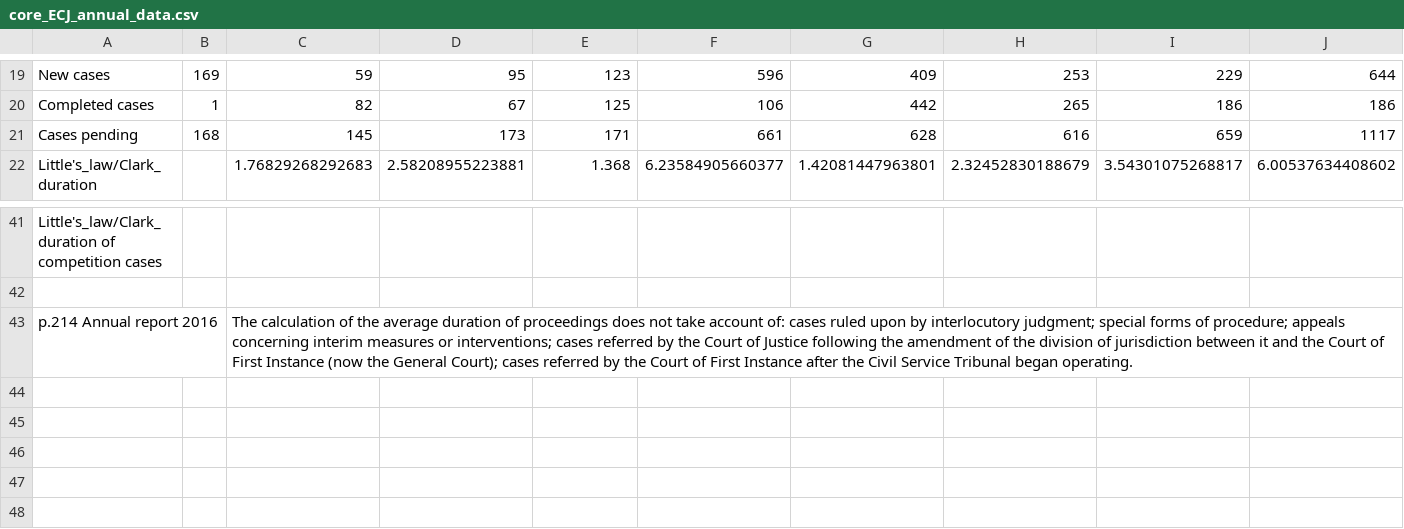
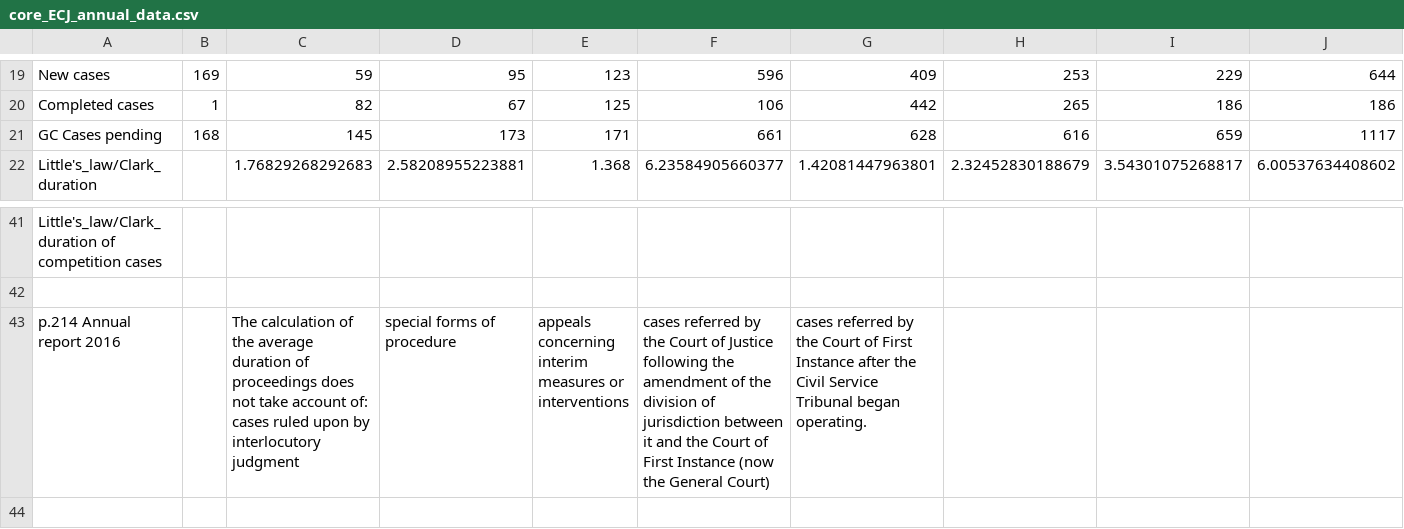
Before and after one commit to urosjarc/cartels-db, a CSV file: data/csv/core_ECJ_annual_data.csv, drawn as a sheet; only a part is shown, gaps mark what is left out; the shorter side is filled out with more unchanged rows; removed rows and columns are numbered as before the commit, all else as after; rows hold the shown columns only; the diff names each change by its address in the sheet, - before the commit and + after, or states it on an @@ line.

```diff
--- a/data/csv/core_ECJ_annual_data.csv
+++ b/data/csv/core_ECJ_annual_data.csv
-A21: Cases pending
+A21: GC Cases pending
-row 43: p.214 Annual report 2016 |  | The calculation of the average duration of proceedings does not take account of: cases ruled upon by interlocutory judgment; special forms of procedure; appeals concerning interim measures or interventions; cases referred by the Court of Justice following the amendment of the division of jurisdiction between it and the Court of First Instance (now the General Court); cases referred by the Court of First Instance after the Civil Service Tribunal began operating.
+row 43: p.214 Annual report 2016 |  | The calculation of the average duration of proceedings does not take account of: cases ruled upon by interlocutory judgment | special forms of procedure | appeals concerning interim measures or interventions | cases referred by the Court of Justice following the amendment of the division of jurisdiction between it and the Court of First Instance (now the General Court) | cases referred by the Court of First Instance after the Civil Service Tribunal began operating.
```
Also changed, not shown: 2 other files.
